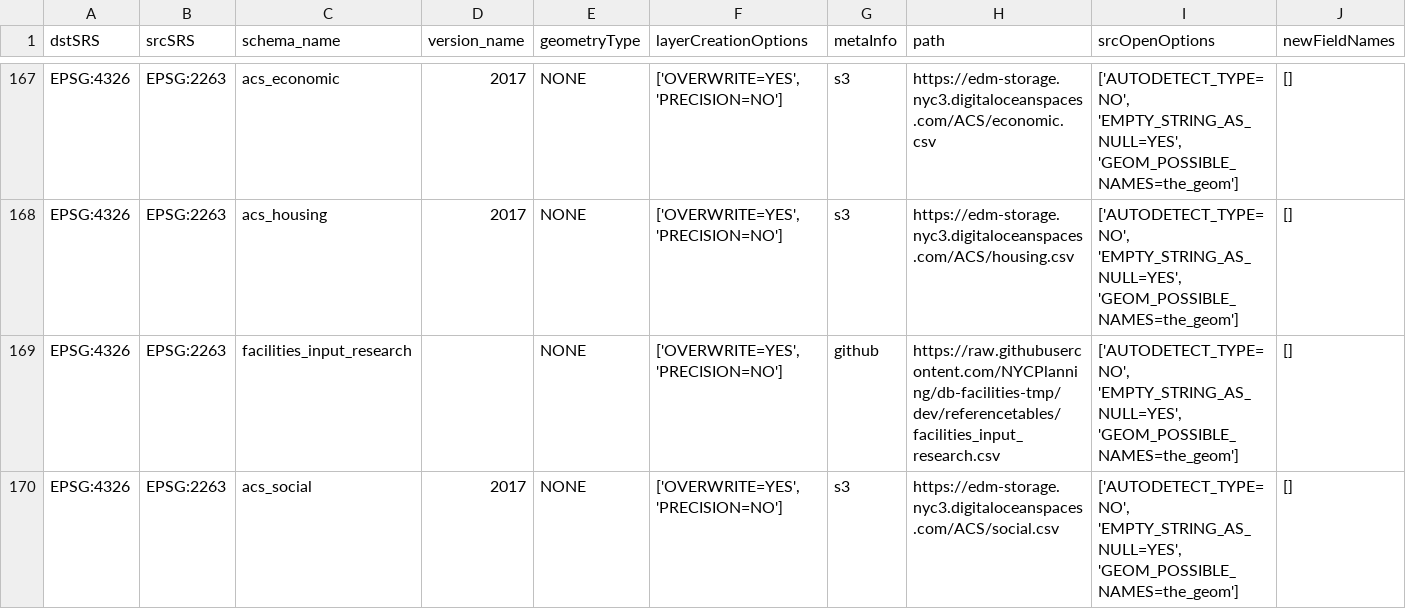
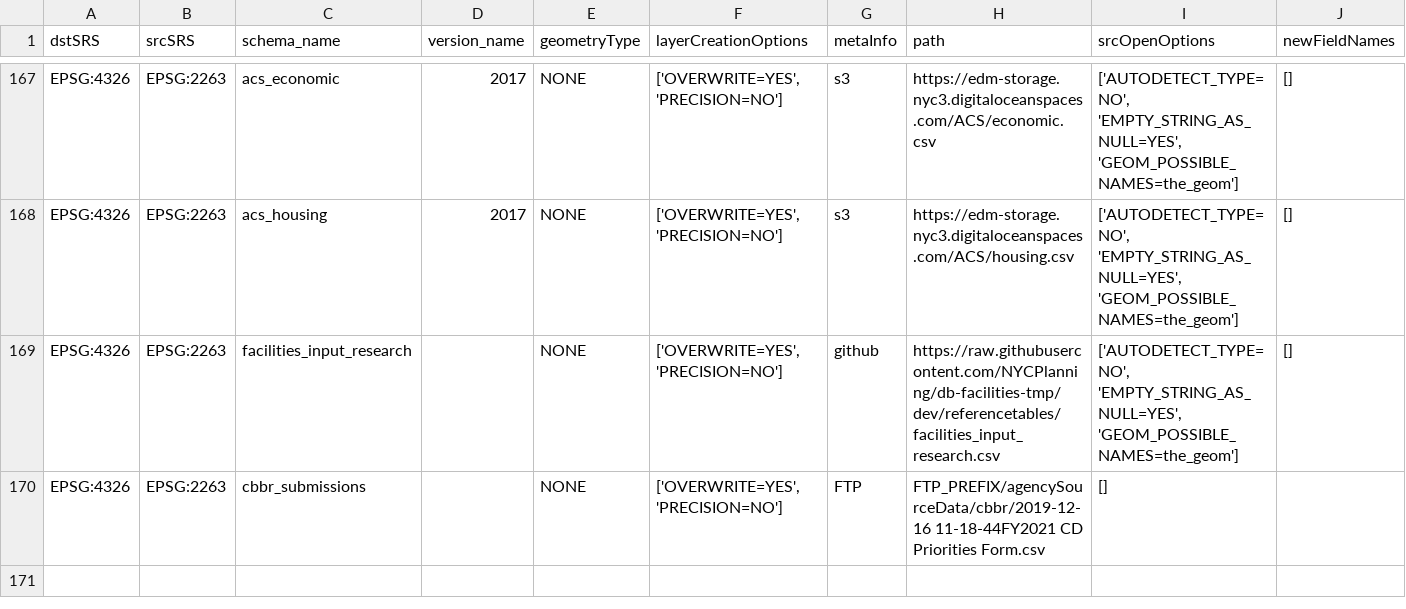
Before and after one commit to NYCPlanning/recipes, a CSV file: recipes/recipes.csv, drawn as a sheet; only a part is shown, gaps mark what is left out; removed rows and columns are numbered as before the commit, all else as after; the diff names each change by its address in the sheet, - before the commit and + after, or states it on an @@ line.

Commit message:
load cbbr_submissions

```diff
--- a/recipes/recipes.csv
+++ b/recipes/recipes.csv
-row 170: EPSG:4326 | EPSG:2263 | acs_social | 2017 | NONE | ['OVERWRITE=YES', 'PRECISION=NO'] | s3 | https://edm-storage.nyc3.digitaloceanspaces.com/ACS/social.csv | ['AUTODETECT_TYPE=NO', 'EMPTY_STRING_AS_NULL=YES', 'GEOM_POSSIBLE_NAMES=the_geom'] | []
+row 170: EPSG:4326 | EPSG:2263 | cbbr_submissions |  | NONE | ['OVERWRITE=YES', 'PRECISION=NO'] | FTP | FTP_PREFIX/agencySourceData/cbbr/2019-12-16 11-18-44FY2021 CD Priorities Form.csv | []
```
Also changed, not shown: 1 other file.
